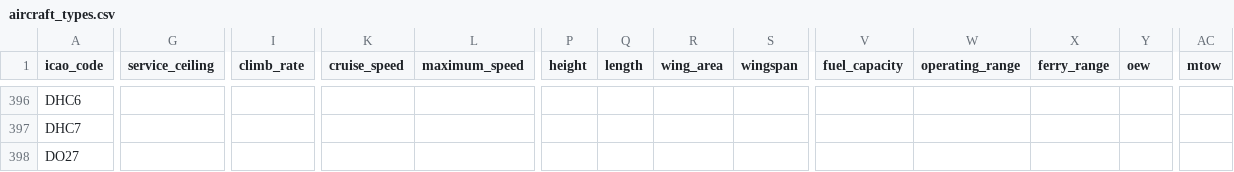
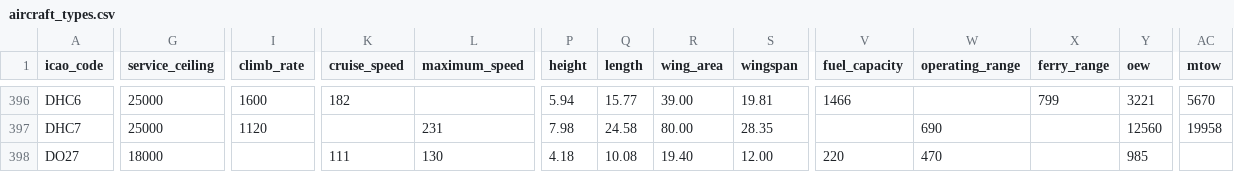
Before and after one commit to jbroutier/whatisflying-db, a CSV file: data/aircraft_types.csv, drawn as a sheet; only a part is shown, gaps mark what is left out; the diff covers the shown part only; the diff names each change by its address in the sheet, - before the commit and + after, or states it on an @@ line.

```diff
--- a/data/aircraft_types.csv
+++ b/data/aircraft_types.csv
-G396:G397 (service_ceiling): (empty)
+G396:G397 (service_ceiling): 25000
-I396 (climb_rate): (empty)
+I396 (climb_rate): 1600
-K396 (cruise_speed): (empty)
+K396 (cruise_speed): 182
-P396 (height): (empty)
+P396 (height): 5.94
-Q396 (length): (empty)
+Q396 (length): 15.77
-R396 (wing_area): (empty)
+R396 (wing_area): 39.00
-S396 (wingspan): (empty)
+S396 (wingspan): 19.81
-V396 (fuel_capacity): (empty)
+V396 (fuel_capacity): 1466
-X396 (ferry_range): (empty)
+X396 (ferry_range): 799
-Y396 (oew): (empty)
+Y396 (oew): 3221
-AC396 (mtow): (empty)
+AC396 (mtow): 5670
-I397 (climb_rate): (empty)
+I397 (climb_rate): 1120
-L397 (maximum_speed): (empty)
+L397 (maximum_speed): 231
-P397 (height): (empty)
+P397 (height): 7.98
-Q397 (length): (empty)
+Q397 (length): 24.58
-R397 (wing_area): (empty)
+R397 (wing_area): 80.00
-S397 (wingspan): (empty)
+S397 (wingspan): 28.35
-W397 (operating_range): (empty)
+W397 (operating_range): 690
-Y397 (oew): (empty)
+Y397 (oew): 12560
-AC397 (mtow): (empty)
+AC397 (mtow): 19958
-G398 (service_ceiling): (empty)
+G398 (service_ceiling): 18000
-K398 (cruise_speed): (empty)
+K398 (cruise_speed): 111
-L398 (maximum_speed): (empty)
+L398 (maximum_speed): 130
-P398 (height): (empty)
+P398 (height): 4.18
-Q398 (length): (empty)
+Q398 (length): 10.08
-R398 (wing_area): (empty)
+R398 (wing_area): 19.40
-S398 (wingspan): (empty)
+S398 (wingspan): 12.00
-V398 (fuel_capacity): (empty)
+V398 (fuel_capacity): 220
-W398 (operating_range): (empty)
+W398 (operating_range): 470
-Y398 (oew): (empty)
+Y398 (oew): 985
```
Also changed, not shown: 163 edited cells elsewhere in this file.
